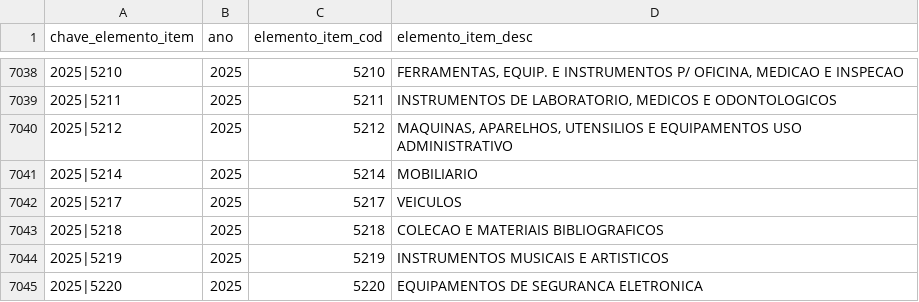
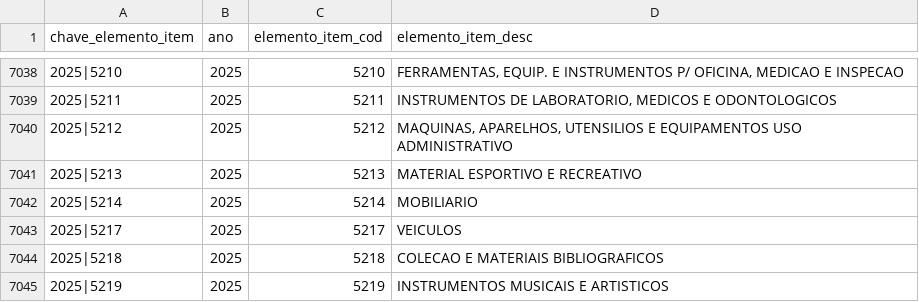
Before and after one commit to splor-mg/dados-aux-classificadores, a CSV file: data/elemento_item.csv, drawn as a sheet; only a part is shown, gaps mark what is left out; the shorter side is filled out with more unchanged rows; the diff names each change by its address in the sheet, - before the commit and + after, or states it on an @@ line.

```diff
--- a/data/elemento_item.csv
+++ b/data/elemento_item.csv
+row 7041: 2025|5213 | 2025 | 5213 | MATERIAL ESPORTIVO E RECREATIVO
```
Also changed, not shown: data-raw/elemento_item_current.csv, 1 other file.
